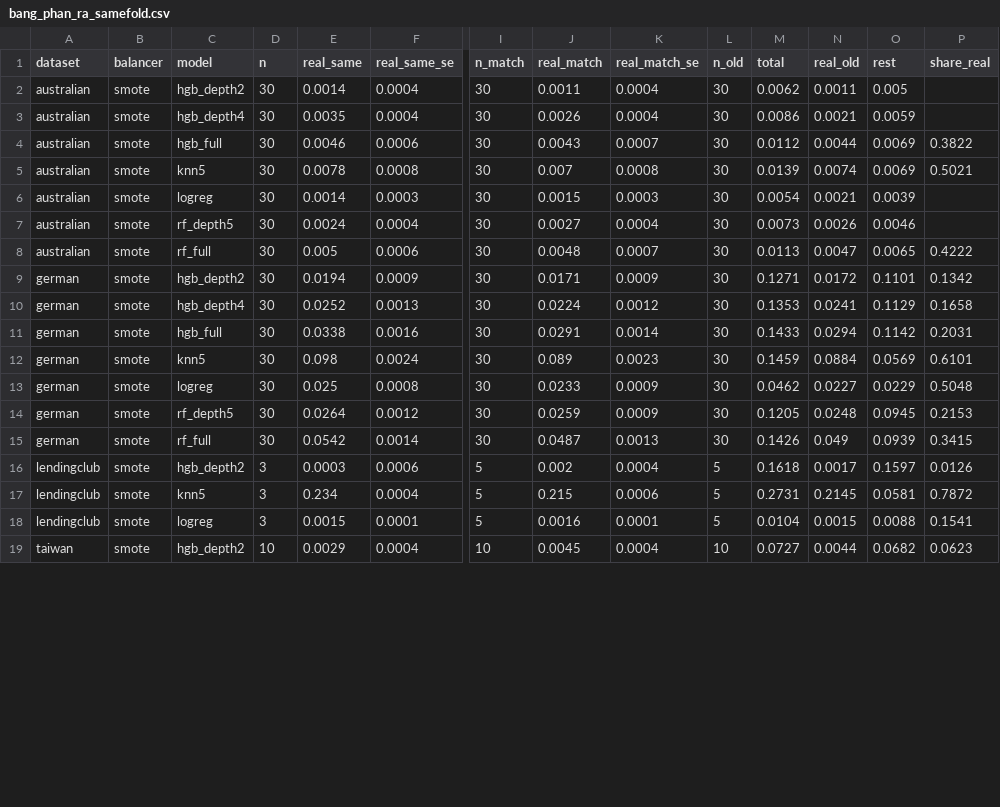
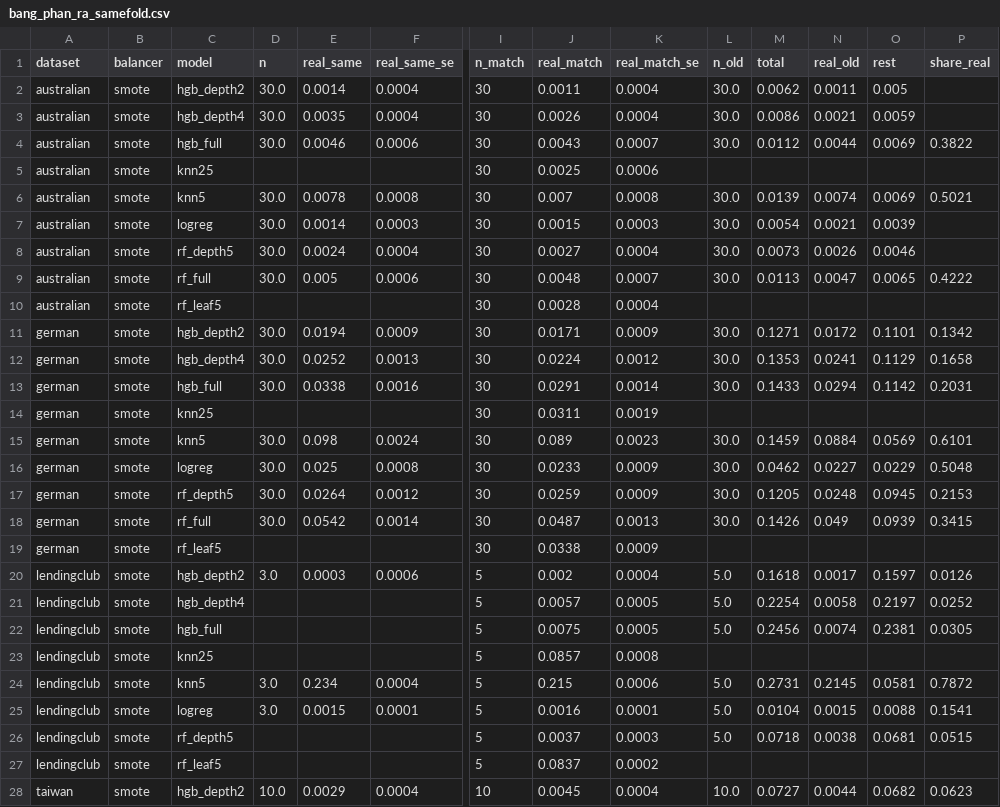
Before and after one commit to thzynu/credit-scoring-leakage, a CSV file: results/tables/bang_phan_ra_samefold.csv, drawn as a sheet; only a part is shown, gaps mark what is left out; addresses are those after the commit; rows hold the shown columns only; the diff covers the shown part only; the diff names each change by its address in the sheet, - before the commit and + after, or states it on an @@ line.

Commit message:
Fix make_tables: keep samematch-only models, skip non-model files in coverage

```diff
--- a/results/tables/bang_phan_ra_samefold.csv
+++ b/results/tables/bang_phan_ra_samefold.csv
-D2:D4 (n): 30
+D2:D4 (n): 30.0
-L2:L4 (n_old): 30
+L2:L4 (n_old): 30.0
+row 5: australian | smote | knn25 |  |  |  | 30 | 0.0025 | 0.0006
-D6:D9 (n): 30
+D6:D9 (n): 30.0
-L6:L9 (n_old): 30
+L6:L9 (n_old): 30.0
+row 10: australian | smote | rf_leaf5 |  |  |  | 30 | 0.0028 | 0.0004
-D11:D13 (n): 30
+D11:D13 (n): 30.0
-L11:L13 (n_old): 30
+L11:L13 (n_old): 30.0
+row 14: german | smote | knn25 |  |  |  | 30 | 0.0311 | 0.0019
-D15:D18 (n): 30
+D15:D18 (n): 30.0
-L15:L18 (n_old): 30
+L15:L18 (n_old): 30.0
+row 19: german | smote | rf_leaf5 |  |  |  | 30 | 0.0338 | 0.0009
-D20 (n): 3
+D20 (n): 3.0
-L20 (n_old): 5
+L20 (n_old): 5.0
+row 21: lendingclub | smote | hgb_depth4 |  |  |  | 5 | 0.0057 | 0.0005 | 5.0 | 0.2254 | 0.0058 | 0.2197 | 0.0252
+row 22: lendingclub | smote | hgb_full |  |  |  | 5 | 0.0075 | 0.0005 | 5.0 | 0.2456 | 0.0074 | 0.2381 | 0.0305
+row 23: lendingclub | smote | knn25 |  |  |  | 5 | 0.0857 | 0.0008
-D24:D25 (n): 3
+D24:D25 (n): 3.0
-L24:L25 (n_old): 5
+L24:L25 (n_old): 5.0
+row 26: lendingclub | smote | rf_depth5 |  |  |  | 5 | 0.0037 | 0.0003 | 5.0 | 0.0718 | 0.0038 | 0.0681 | 0.0515
+row 27: lendingclub | smote | rf_leaf5 |  |  |  | 5 | 0.0837 | 0.0002
-D28 (n): 10
+D28 (n): 10.0
-L28 (n_old): 10
+L28 (n_old): 10.0
```
Also changed, not shown: 2 added rows and 12 edited cells elsewhere in this file, results/tables/bao_phu_seed.csv, results/tables_en/bang_phan_ra_samefold.csv, 6 other files.
